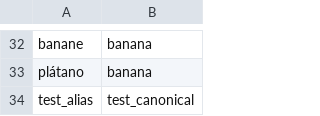
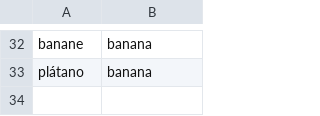
Before and after one commit to Katsiarynakavaleuskaya/PulsePlate, a CSV file: data/food_aliases.csv, drawn as a sheet; only a part is shown, gaps mark what is left out.

Commit message:
Fix data validation and Codecov workflows

```diff
--- a/data/food_aliases.csv
+++ b/data/food_aliases.csv
@@ -33,2 +33 @@ banane,banana
 plátano,banana
-test_alias,test_canonical
```
Also changed, not shown: 10 other files.
